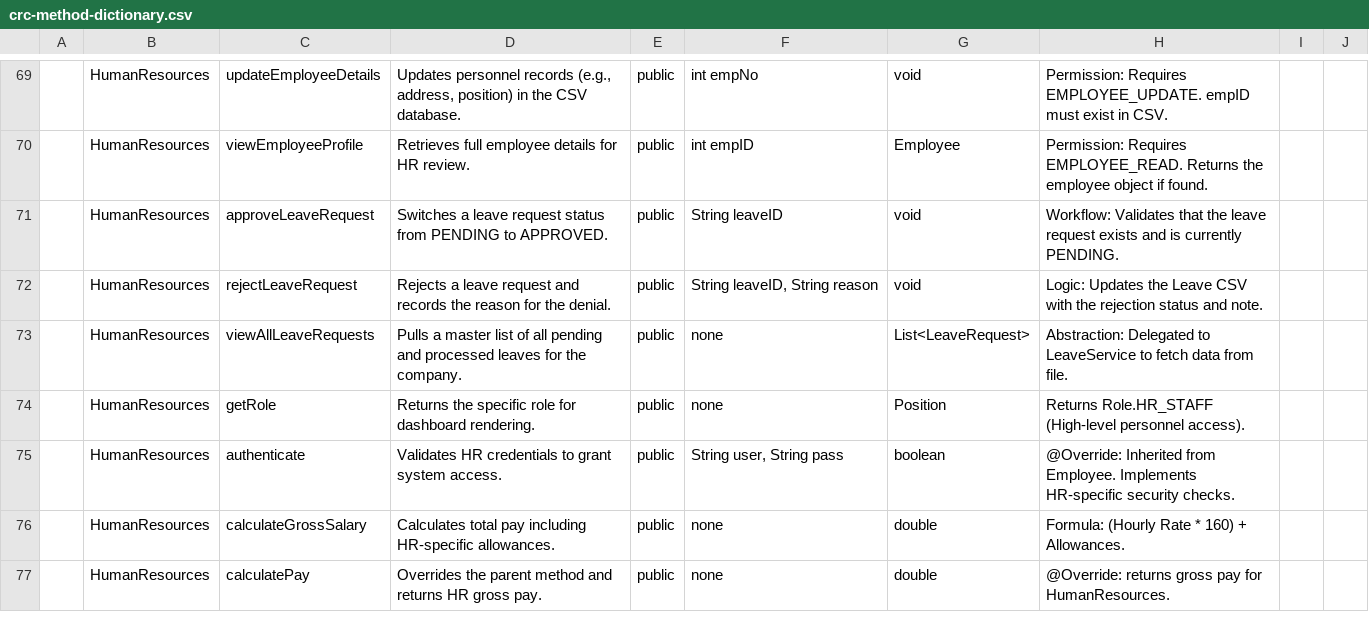
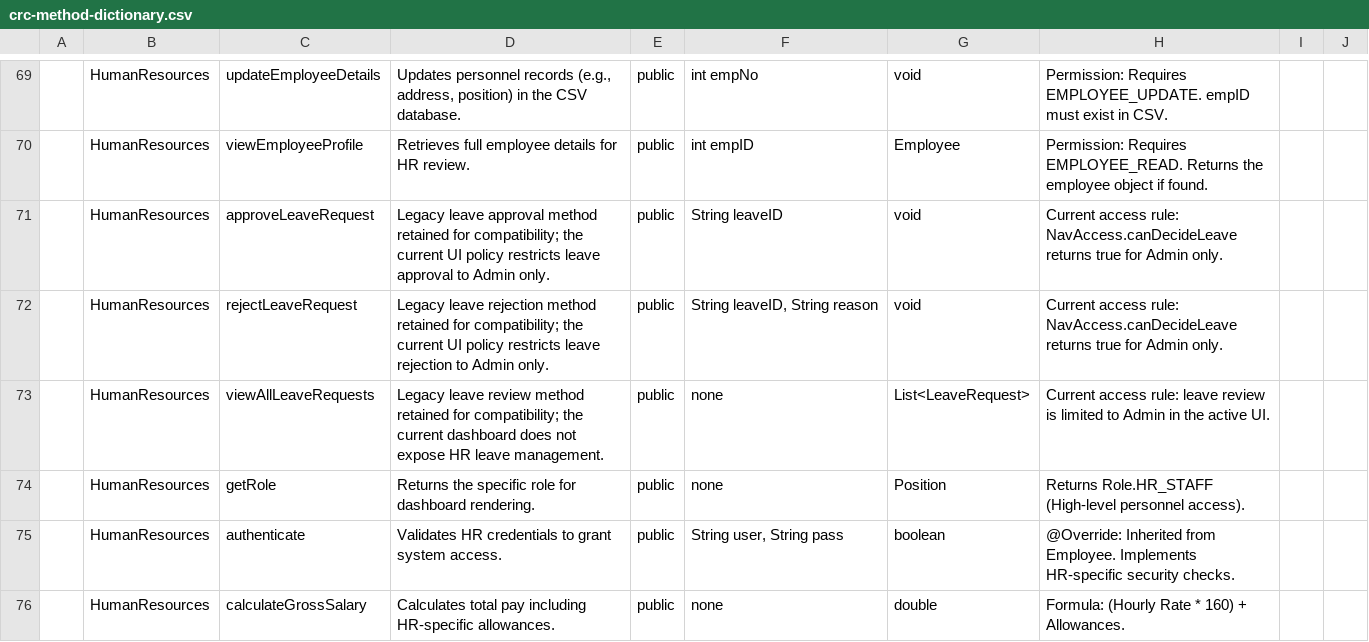
Before and after one commit to oeljep/motorph_oop, a CSV file: src/docs/crc-method-dictionary.csv, drawn as a sheet; only a part is shown, gaps mark what is left out; the shorter side is filled out with more unchanged rows; the diff covers the shown part only.

Commit message:
Refactor navigation access and GUI components
- Updated navigation access roles and permissions in NavAccess.java to reflect new role structure.
- Renamed sidebar tabs for clarity: EMPLOYEES to EMPLOYEE_MANAGER and TICKET_MANAGER to DISPUTE_MANAGER.
- Modified GUILeaveManager to use updated NavAccess for leave decision permissions.
- Refactored GUISidebar to accommodate new tab names and roles.
- Implemented new GUIDisputeManager and GUIEmployeeManager classes for managing disputes and employee records, respectively.
- Enhanced GUITicketManager with simplified ticket management functionalities.
- Updated tests in NavAccessTest to align with new role definitions and access permissions.

```diff
--- a/src/docs/crc-method-dictionary.csv
+++ b/src/docs/crc-method-dictionary.csv
@@ -101,5 +101,5 @@
 ,HumanResources,viewEmployeeProfile,Retrieves full employee details for HR review.,public,int empID,Employee,Permission: Requires EMPLOYEE_READ. Returns the employee object if found.
-,HumanResources,approveLeaveRequest,Switches a leave request status from PENDING to APPROVED.,public,String leaveID,void,Workflow: Validates that the leave request exists and is currently PENDING.
-,HumanResources,rejectLeaveRequest,Rejects a leave request and records the reason for the denial.,public,"String leaveID, String reason",void,Logic: Updates the Leave CSV with the rejection status and note.
-,HumanResources,viewAllLeaveRequests,Pulls a master list of all pending and processed leaves for the company.,public,none,List<LeaveRequest>,Abstraction: Delegated to LeaveService to fetch data from file.
+ ,HumanResources,approveLeaveRequest,Legacy leave approval method retained for compatibility; the current UI policy restricts leave approval to Admin only.,public,String leaveID,void,Current access rule: NavAccess.canDecideLeave returns true for Admin only.
+,HumanResources,rejectLeaveRequest,Legacy leave rejection method retained for compatibility; the current UI policy restricts leave rejection to Admin only.,public,"String leaveID, String reason",void,Current access rule: NavAccess.canDecideLeave returns true for Admin only.
+,HumanResources,viewAllLeaveRequests,Legacy leave review method retained for compatibility; the current dashboard does not expose HR leave management.,public,none,List<LeaveRequest>,Current access rule: leave review is limited to Admin in the active UI.
 ,HumanResources,getRole,Returns the specific role for dashboard rendering.,public,none,Position,Returns Role.HR_STAFF (High-level personnel access).
```
Also changed, not shown: 14 edited cells elsewhere in this file, src/data/users.csv, 12 other files.
